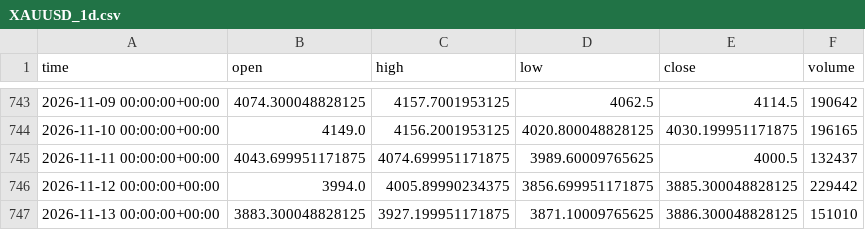
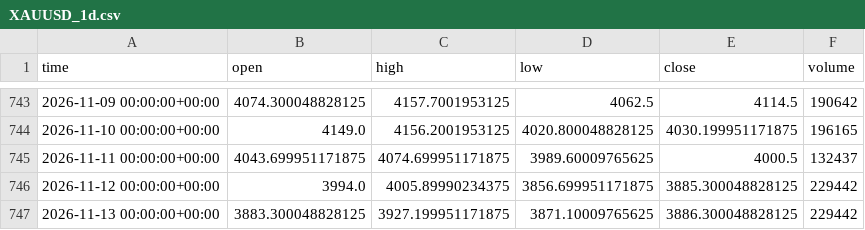
Before and after one commit to Esiri-Angel/Goldbot, a CSV file: study/data/XAUUSD_1d.csv, drawn as a sheet; only a part is shown, gaps mark what is left out.

```diff
--- a/study/data/XAUUSD_1d.csv
+++ b/study/data/XAUUSD_1d.csv
@@ -746,2 +746,2 @@ time,open,high,low,close,volume
 2026-11-12 00:00:00+00:00,3994.0,4005.89990234375,3856.699951171875,3885.300048828125,229442
-2026-11-13 00:00:00+00:00,3883.300048828125,3927.199951171875,3871.10009765625,3886.300048828125,151010
+2026-11-13 00:00:00+00:00,3883.300048828125,3927.199951171875,3871.10009765625,3886.300048828125,229442
```
Also changed, not shown: study/data/XAUUSD_15m.csv, study/data/XAUUSD_30m.csv, 4 other files.
